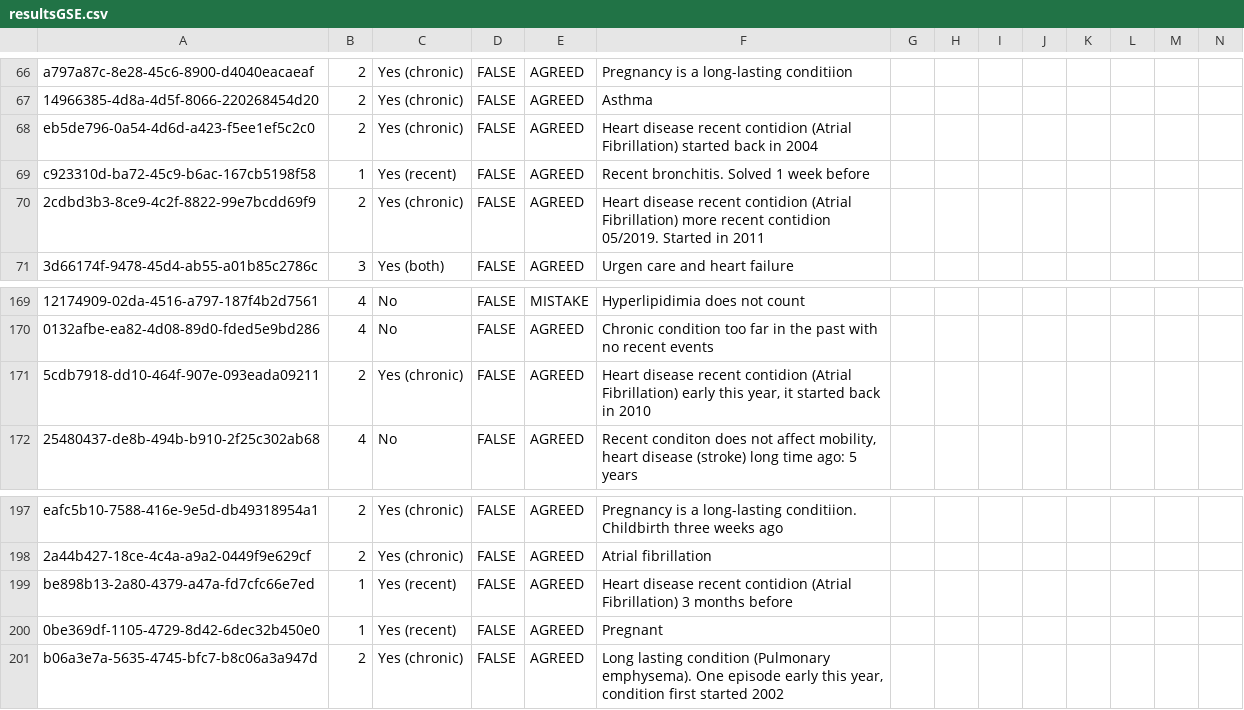
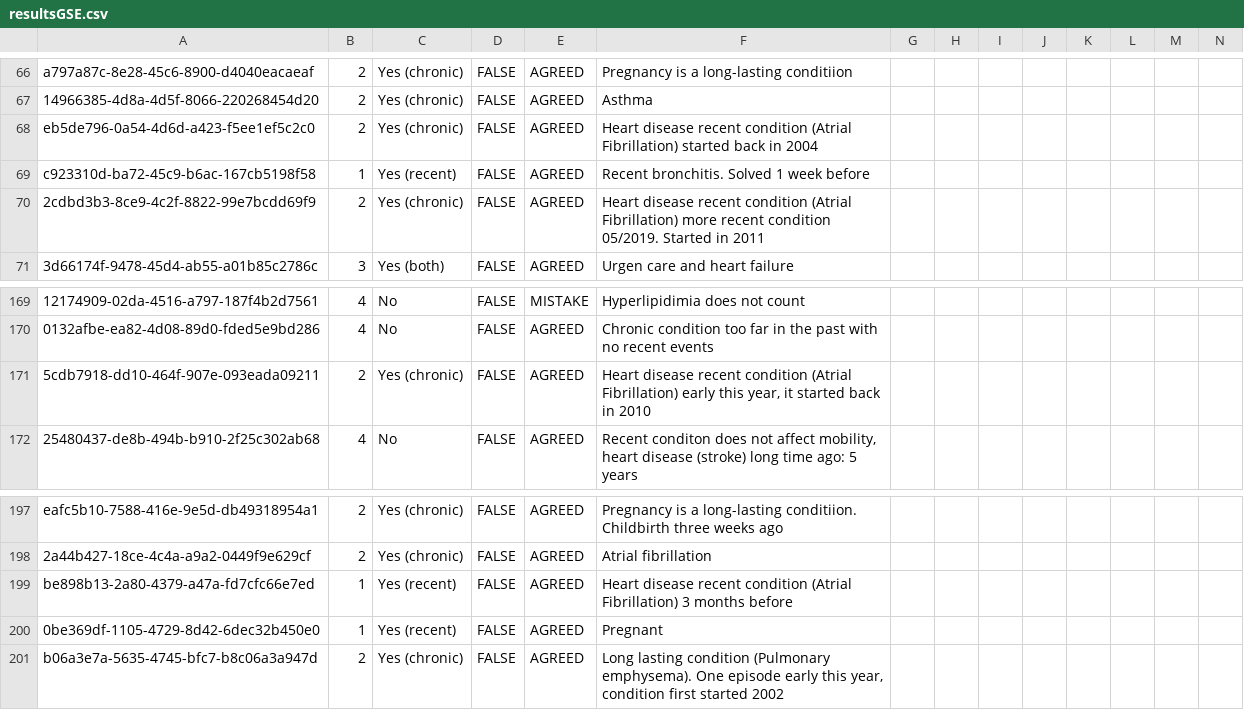
Before and after one commit to albamoralest/validatingHRCategories, a CSV file: flaskr/users/resultsGSE.csv, drawn as a sheet; only a part is shown, gaps mark what is left out; the diff names each change by its address in the sheet, - before the commit and + after, or states it on an @@ line.

```diff
--- a/flaskr/users/resultsGSE.csv
+++ b/flaskr/users/resultsGSE.csv
-F68: …disease recent contidion (Atrial Fibrillation)…
+F68: …disease recent condition (Atrial Fibrillation)…
-F70: …disease recent contidion (Atrial Fibrillation) more recent contidion 05/2019. Started…
+F70: …disease recent condition (Atrial Fibrillation) more recent condition 05/2019. Started…
-F171: …disease recent contidion (Atrial Fibrillation)…
+F171: …disease recent condition (Atrial Fibrillation)…
-F199: …disease recent contidion (Atrial Fibrillation)…
+F199: …disease recent condition (Atrial Fibrillation)…
```
Also changed, not shown: 36 other files.
